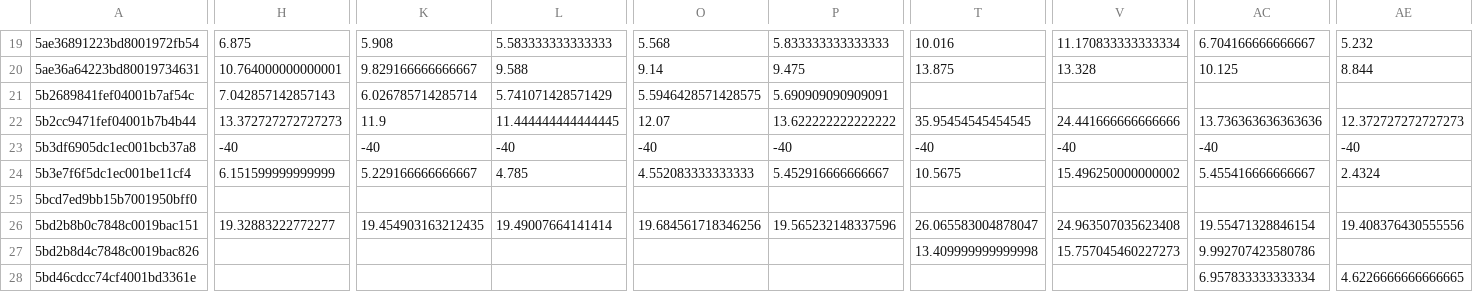
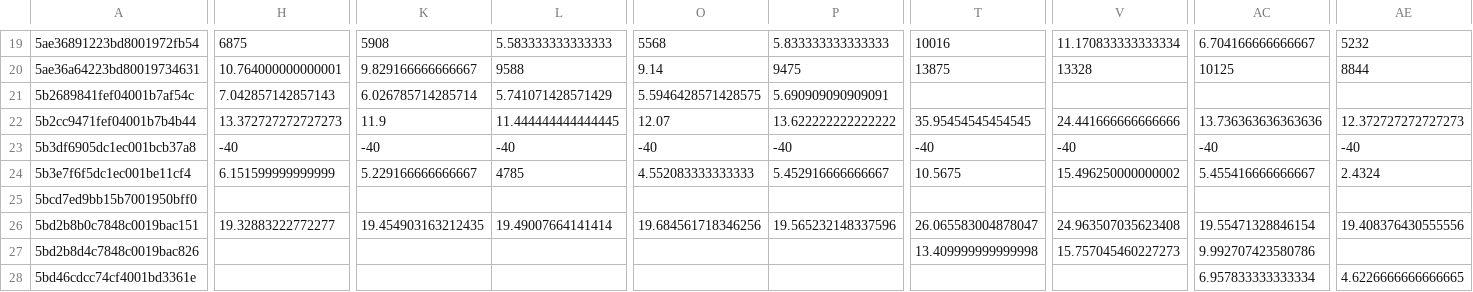
Before and after one commit to ReneStalitza/d3, a CSV file: temp.csv, drawn as a sheet; only a part is shown, gaps mark what is left out; the diff covers the shown part only; the diff names each change by its address in the sheet, - before the commit and + after, or states it on an @@ line.

```diff
--- a/temp.csv
+++ b/temp.csv
-H19: 6.875
+H19: 6875
-K19: 5.908
+K19: 5908
-O19: 5.568
+O19: 5568
-T19: 10.016
+T19: 10016
-AE19: 5.232
+AE19: 5232
-L20: 9.588
+L20: 9588
-P20: 9.475
+P20: 9475
-T20: 13.875
+T20: 13875
-V20: 13.328
+V20: 13328
-AC20: 10.125
+AC20: 10125
-AE20: 8.844
+AE20: 8844
-L24: 4.785
+L24: 4785
```
Also changed, not shown: 69 edited cells elsewhere in this file.
